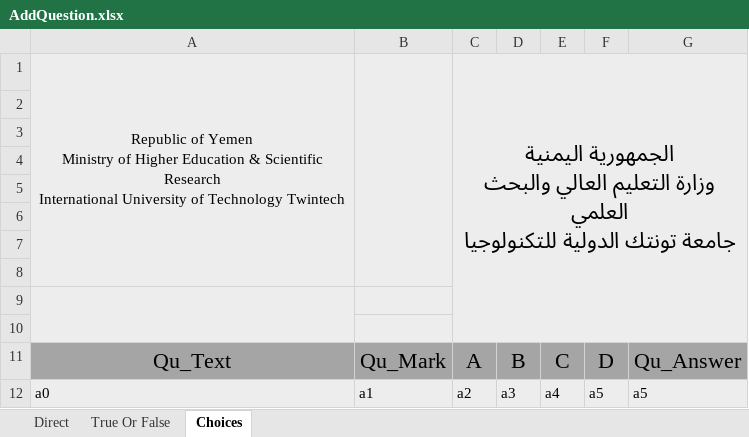
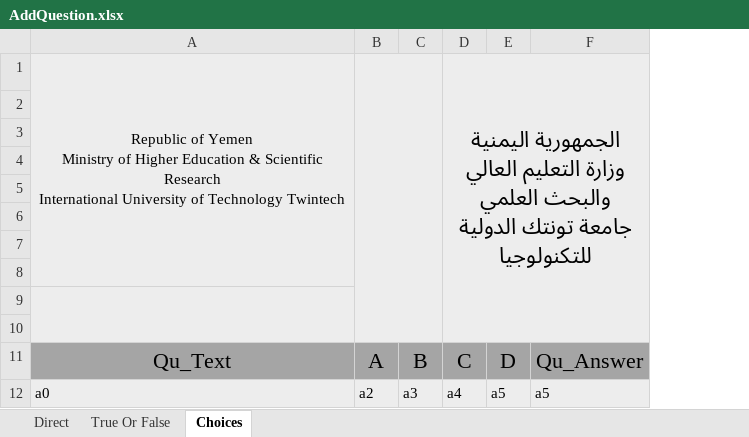
Before and after one commit to samalkahli/Fainal-project, an Excel workbook: Finaly/adminPanel/files/question/AddQuestion.xlsx, sheet Choices, drawn as a sheet; values as stored, in another font and other column widths than the file's, no borders; charts and pictures not drawn; removed rows and columns are numbered as before the commit, all else as after; ↵ is a line break in a cell; the diff names each change by its address in the sheet, - before the commit and + after, or states it on an @@ line.

```diff
--- a/Finaly/adminPanel/files/question/AddQuestion.xlsx (sheet Choices)
+++ b/Finaly/adminPanel/files/question/AddQuestion.xlsx (sheet Choices)
-column B, rows 11-12: Qu_Mark | a1
-B1: الجمهورية اليمنية ↵ وزارة التعليم العالي والبحث العلمي ↵ جامعة تونتك الدولية للتكنولوجيا
+B1: (empty)
-C1:G10 merged
+B1:C10 merged
-D1: (empty)
+D1: الجمهورية اليمنية ↵ وزارة التعليم العالي والبحث العلمي ↵ جامعة تونتك الدولية للتكنولوجيا
+D1:F10 merged
```
Also changed, not shown: sheet True Or False, sheet Direct, charts or pictures, Finaly/adminPanel/download/chapter/AddChapter.xlsx, Finaly/adminPanel/download/question/AddQuestion.xlsx, 32 other files.
